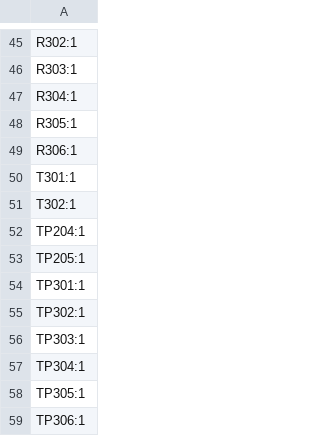
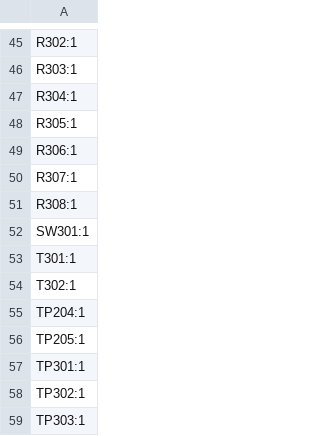
Before and after one commit to Nightshadow1258/NRF52840_SOC_Sensor_Node_Base, a CSV file: KiCad/production/designators.csv, drawn as a sheet; only a part is shown, gaps mark what is left out; the shorter side is filled out with more unchanged rows.

```diff
--- a/KiCad/production/designators.csv
+++ b/KiCad/production/designators.csv
@@ -49,2 +49,5 @@ R305:1
 R306:1
+R307:1
+R308:1
+SW301:1
 T301:1
```
Also changed, not shown: KiCad/production/bom.csv, KiCad/production/positions.csv, 31 other files.
